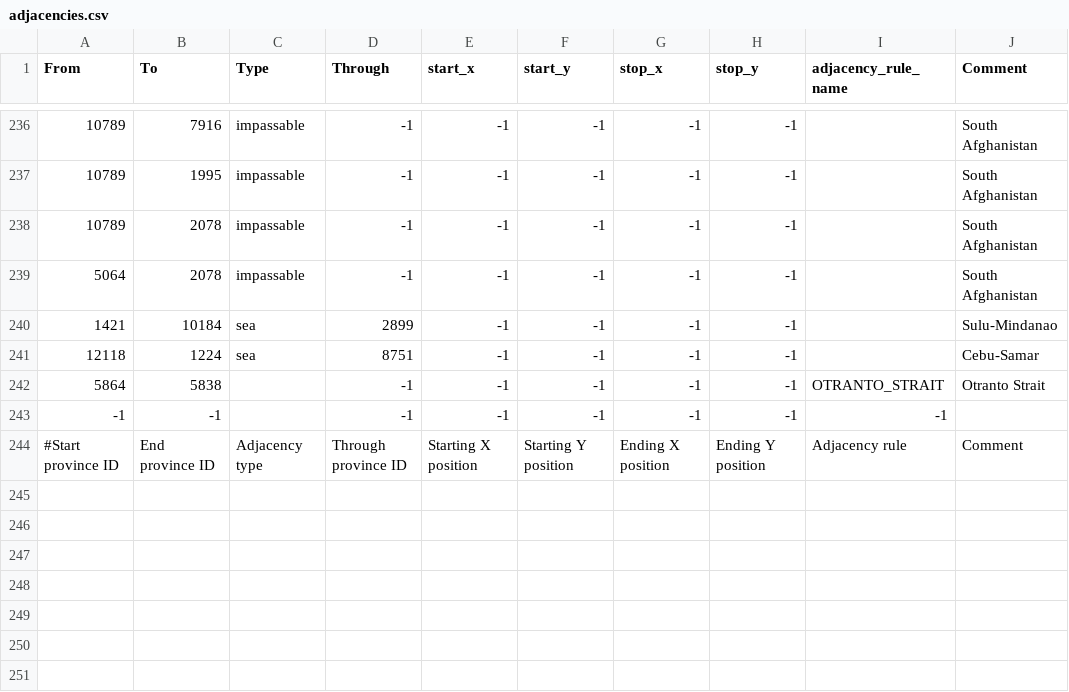
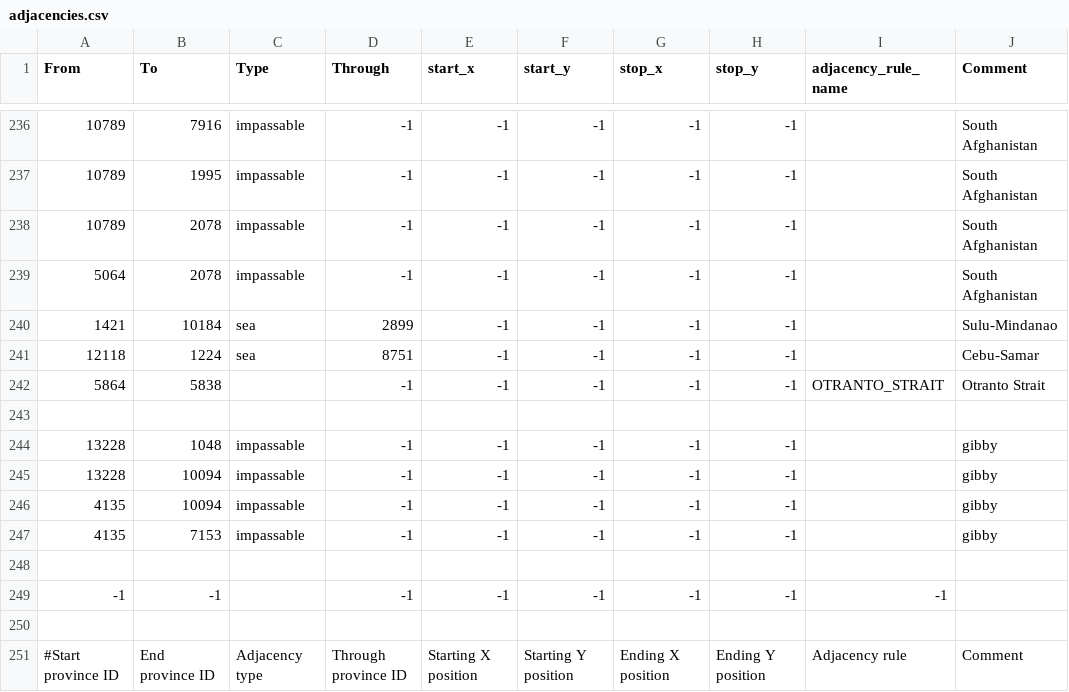
Before and after one commit to Defaultmetric/theirfinestrehost, a CSV file: map/adjacencies.csv, drawn as a sheet; only a part is shown, gaps mark what is left out.

```diff
--- a/map/adjacencies.csv
+++ b/map/adjacencies.csv
@@ -242,3 +242,10 @@ From;To;Type;Through;start_x;start_y;stop_x;stop_y;adjacency_rule_name;Comment
 5864;5838;;-1;-1;-1;-1;-1;OTRANTO_STRAIT;Otranto Strait
+
+13228;1048;impassable;-1;-1;-1;-1;-1;;gibby
+13228;10094;impassable;-1;-1;-1;-1;-1;;gibby
+4135;10094;impassable;-1;-1;-1;-1;-1;;gibby
+4135;7153;impassable;-1;-1;-1;-1;-1;;gibby
+
 -1;-1;;-1;-1;-1;-1;-1;-1
+
 #Start province ID;End province ID;Adjacency type;Through province ID;Starting X position;Starting Y position;Ending X position;Ending Y position;Adjacency rule;Comment
```
Also changed, not shown: 8 other files.
